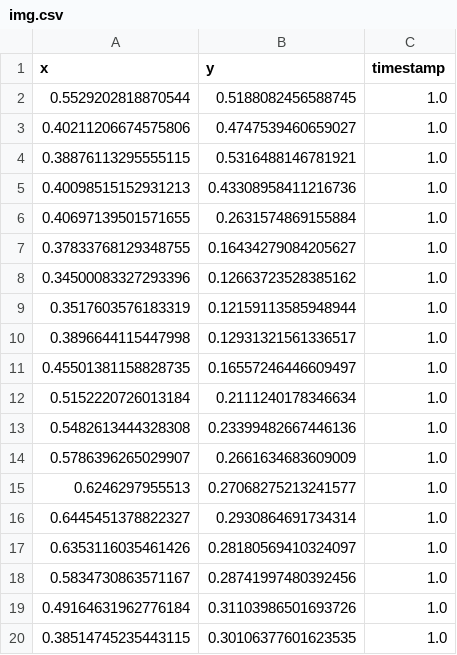
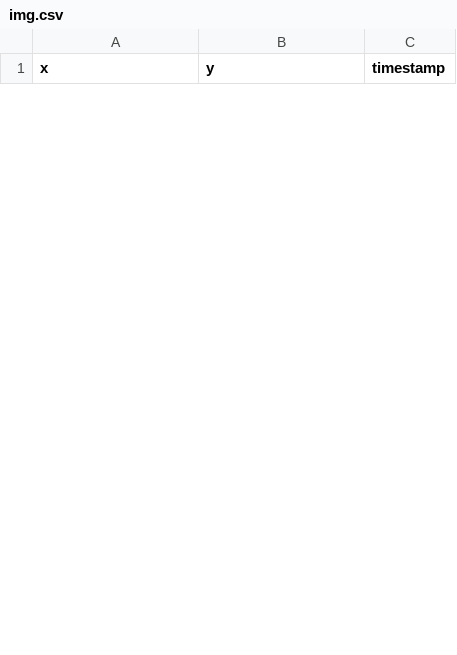
Before and after one commit to moKhaled73/umsi_app, a CSV file: server/outputs/predict/img.csv, drawn as a sheet; only a part is shown; the diff covers the shown part only.

```diff
--- a/server/outputs/predict/img.csv
+++ b/server/outputs/predict/img.csv
@@ -1,20 +1 @@
 x, y, timestamp
-0.5529202818870544, 0.5188082456588745, 1.0
-0.40211206674575806, 0.4747539460659027, 1.0
-0.38876113295555115, 0.5316488146781921, 1.0
-0.40098515152931213, 0.43308958411216736, 1.0
-0.40697139501571655, 0.2631574869155884, 1.0
-0.37833768129348755, 0.16434279084205627, 1.0
-0.34500083327293396, 0.12663723528385162, 1.0
-0.3517603576183319, 0.12159113585948944, 1.0
-0.3896644115447998, 0.12931321561336517, 1.0
-0.45501381158828735, 0.16557246446609497, 1.0
-0.5152220726013184, 0.2111240178346634, 1.0
-0.5482613444328308, 0.23399482667446136, 1.0
-0.5786396265029907, 0.2661634683609009, 1.0
-0.6246297955513, 0.27068275213241577, 1.0
-0.6445451378822327, 0.2930864691734314, 1.0
-0.6353116035461426, 0.28180569410324097, 1.0
-0.5834730863571167, 0.28741997480392456, 1.0
-0.49164631962776184, 0.31103986501693726, 1.0
-0.38514745235443115, 0.30106377601623535, 1.0
```
Also changed, not shown: 32 added rows and 13 removed rows elsewhere in this file, server/outputs/generated/final_predicted_results.csv, server/outputs/generated/raw_predicted_results.csv, 7 other files.
